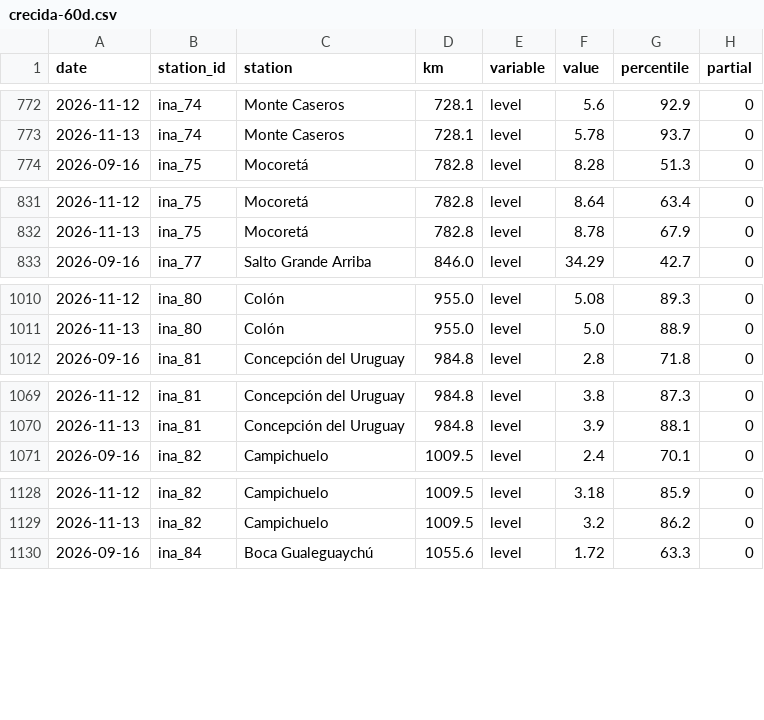
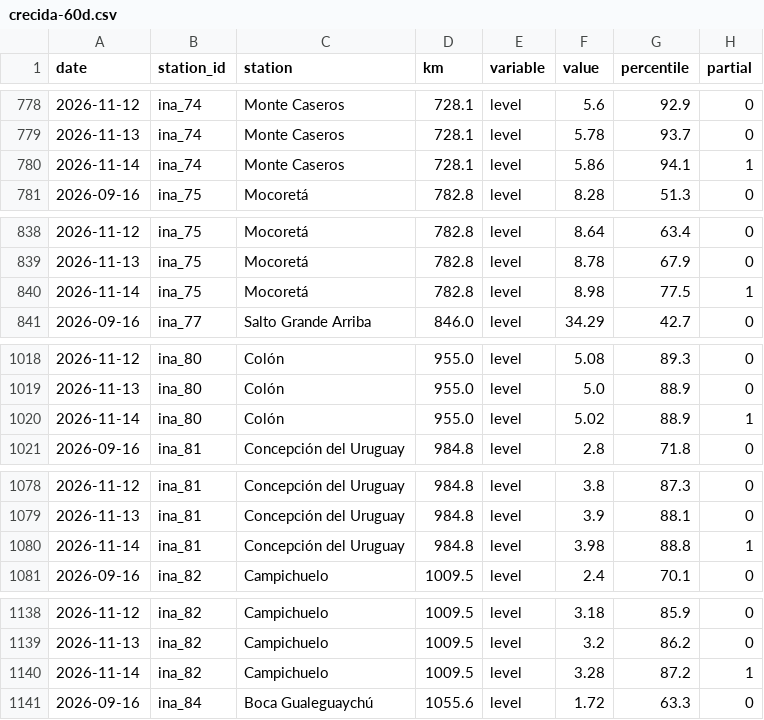
Before and after one commit to sebastian-reolon/clima-uy, a CSV file: data/rio/crecida-60d.csv, drawn as a sheet; only a part is shown, gaps mark what is left out; the diff covers the shown part only; the diff names each change by its address in the sheet, - before the commit and + after, or states it on an @@ line.

```diff
--- a/data/rio/crecida-60d.csv
+++ b/data/rio/crecida-60d.csv
+row 780: 2026-11-14 | ina_74 | Monte Caseros | 728.1 | level | 5.86 | 94.1 | 1
+row 840: 2026-11-14 | ina_75 | Mocoretá | 782.8 | level | 8.98 | 77.5 | 1
+row 1020: 2026-11-14 | ina_80 | Colón | 955.0 | level | 5.02 | 88.9 | 1
+row 1080: 2026-11-14 | ina_81 | Concepción del Uruguay | 984.8 | level | 3.98 | 88.8 | 1
+row 1140: 2026-11-14 | ina_82 | Campichuelo | 1009.5 | level | 3.28 | 87.2 | 1
```
Also changed, not shown: 7 added rows and 4 edited cells elsewhere in this file, 11 other files.
